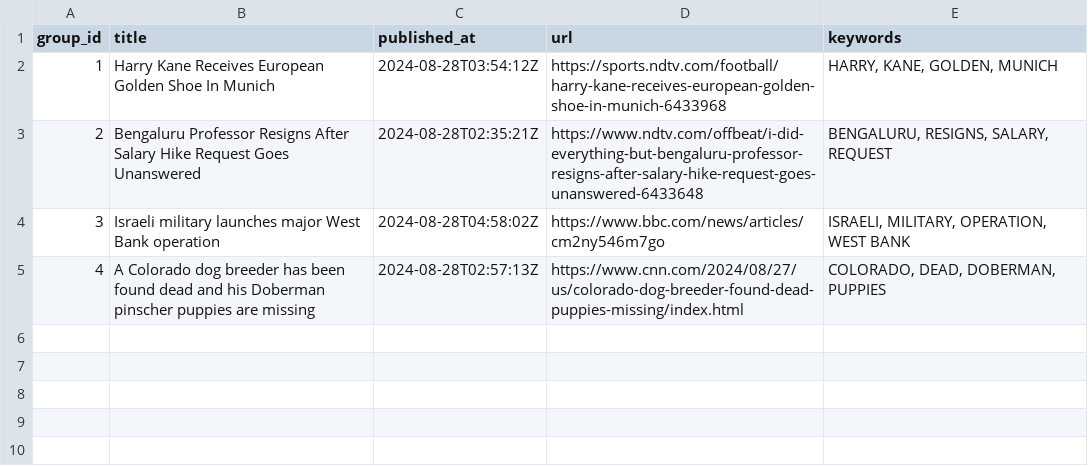
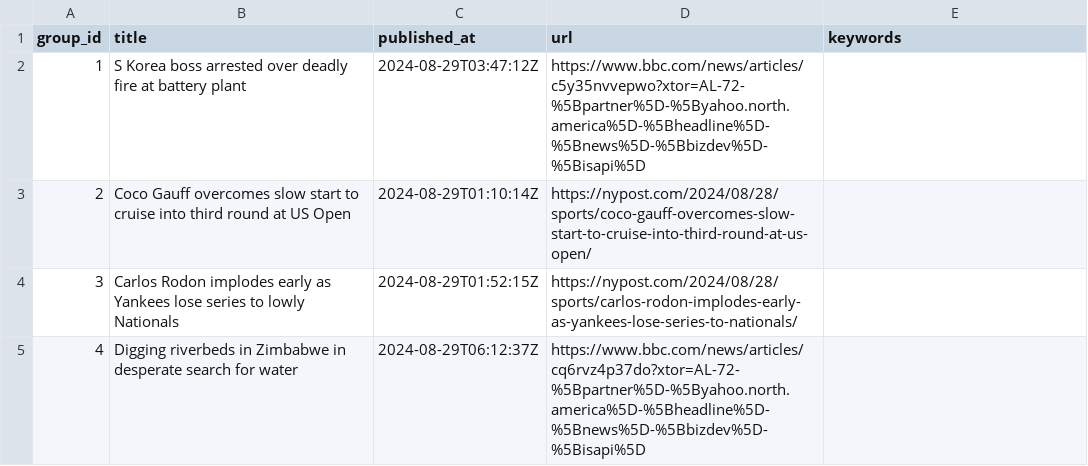
Before and after one commit to lileungws/whatsnews01, a CSV file: web/data/main.csv, drawn as a sheet.

Commit message:
Update news main.csv

```diff
--- a/web/data/main.csv
+++ b/web/data/main.csv
@@ -1,5 +1,5 @@
 group_id,title,published_at,url,keywords
-1,Harry Kane Receives European Golden Shoe In Munich,2024-08-28T03:54:12Z,https://sports.ndtv.com/football/harry-kane-receives-european-golden-shoe-in-munich-6433968,"HARRY, KANE, GOLDEN, MUNICH"
-2,Bengaluru Professor Resigns After Salary Hike Request Goes Unanswered,2024-08-28T02:35:21Z,https://www.ndtv.com/offbeat/i-did-everything-but-bengaluru-professor-resigns-after-salary-hike-request-goes-unanswered-6433648,"BENGALURU, RESIGNS, SALARY, REQUEST"
-3,Israeli military launches major West Bank operation,2024-08-28T04:58:02Z,https://www.bbc.com/news/articles/cm2ny546m7go,"ISRAELI, MILITARY, OPERATION, WEST BANK"
-4,A Colorado dog breeder has been found dead and his Doberman pinscher puppies are missing,2024-08-28T02:57:13Z,https://www.cnn.com/2024/08/27/us/colorado-dog-breeder-found-dead-puppies-missing/index.html,"COLORADO, DEAD, DOBERMAN, PUPPIES"
+1,S Korea boss arrested over deadly fire at battery plant,2024-08-29T03:47:12Z,https://www.bbc.com/news/articles/c5y35nvvepwo?xtor=AL-72-%5Bpartner%5D-%5Byahoo.north.america%5D-%5Bheadline%5D-%5Bnews%5D-%5Bbizdev%5D-%5Bisapi%5D,
+2,Coco Gauff overcomes slow start to cruise into third round at US Open,2024-08-29T01:10:14Z,https://nypost.com/2024/08/28/sports/coco-gauff-overcomes-slow-start-to-cruise-into-third-round-at-us-open/,
+3,Carlos Rodon implodes early as Yankees lose series to lowly Nationals,2024-08-29T01:52:15Z,https://nypost.com/2024/08/28/sports/carlos-rodon-implodes-early-as-yankees-lose-series-to-nationals/,
+4,Digging riverbeds in Zimbabwe in desperate search for water,2024-08-29T06:12:37Z,https://www.bbc.com/news/articles/cq6rvz4p37do?xtor=AL-72-%5Bpartner%5D-%5Byahoo.north.america%5D-%5Bheadline%5D-%5Bnews%5D-%5Bbizdev%5D-%5Bisapi%5D,
```
